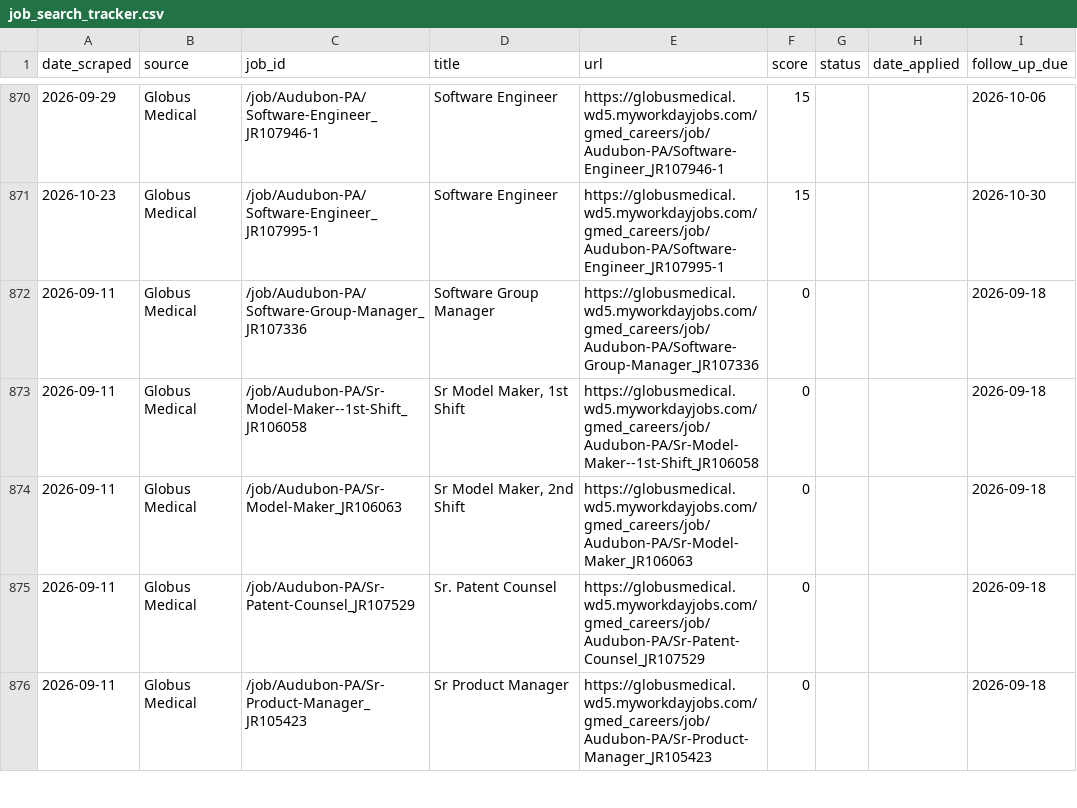
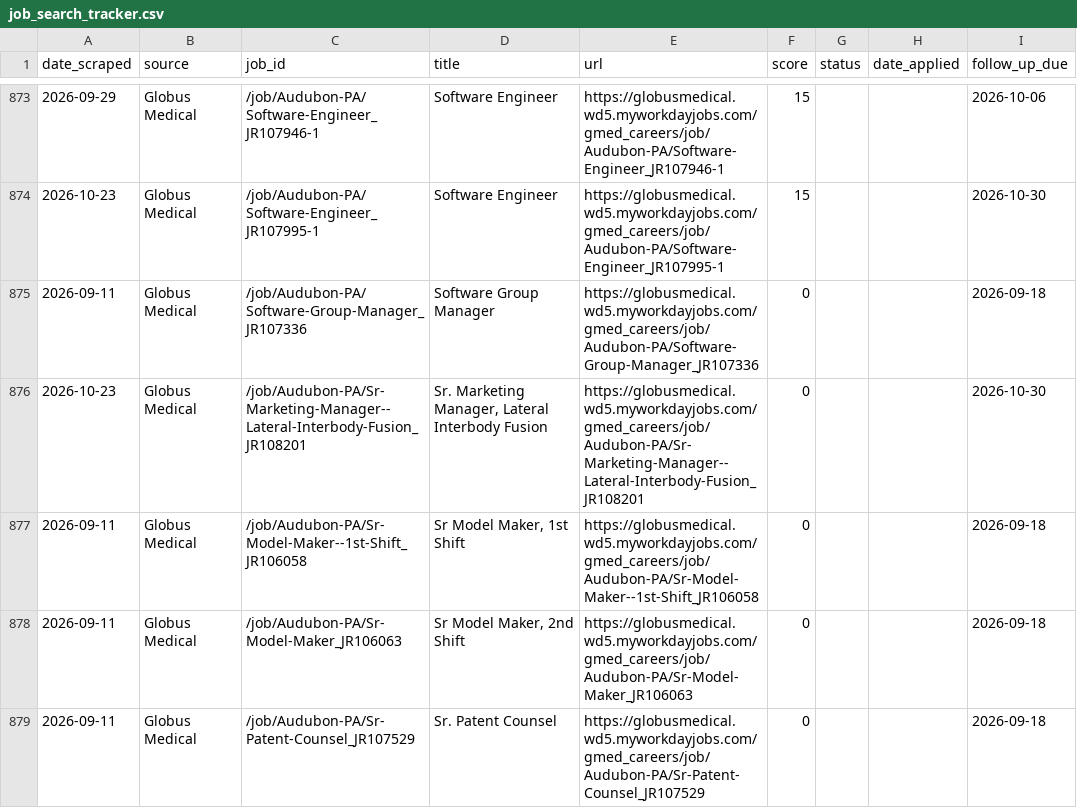
Before and after one commit to niiadjei7/job_monitor, a CSV file: job_search_tracker.csv, drawn as a sheet; only a part is shown, gaps mark what is left out; the shorter side is filled out with more unchanged rows; the diff covers the shown part only.

```diff
--- a/job_search_tracker.csv
+++ b/job_search_tracker.csv
@@ -872,2 +875,3 @@ date_scraped,source,job_id,title,url,score,status,date_applied,follow_up_due
 2026-09-11,Globus Medical,/job/Audubon-PA/Software-Group-Manager_JR107336,Software Group Manager,https://globusmedical.wd5.myworkdayjobs.com/gmed_careers/job/Audubon-PA/Software-Group-Manager_JR107336,0,,,2026-09-18
+2026-10-23,Globus Medical,/job/Audubon-PA/Sr-Marketing-Manager--Lateral-Interbody-Fusion_JR108201,"Sr. Marketing Manager, Lateral Interbody Fusion",https://globusmedical.wd5.myworkdayjobs.com/gmed_careers/job/Audubon-PA/Sr-Marketing-Manager--Lateral-Interbody-Fusion_JR108201,0,,,2026-10-30
 2026-09-11,Globus Medical,/job/Audubon-PA/Sr-Model-Maker--1st-Shift_JR106058,"Sr Model Maker, 1st Shift",https://globusmedical.wd5.myworkdayjobs.com/gmed_careers/job/Audubon-PA/Sr-Model-Maker--1st-Shift_JR106058,0,,,2026-09-18
```
Also changed, not shown: 19 added rows and 2 edited cells elsewhere in this file, 1 other file.
